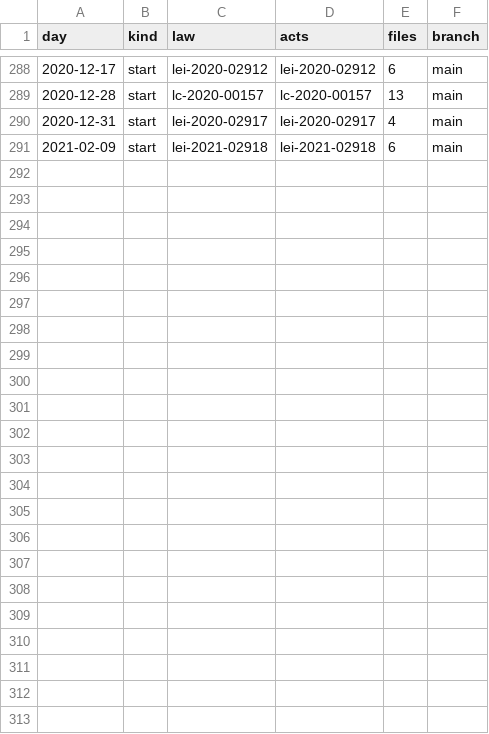
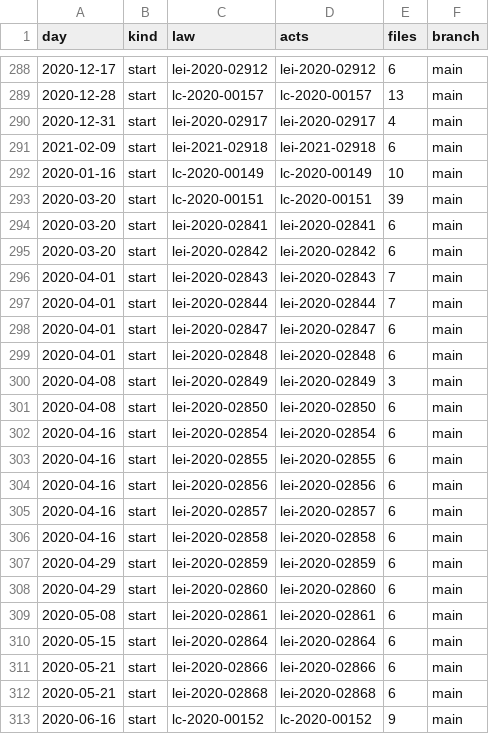
Before and after one commit to lexifina/brazil-caceres-city-law, a CSV file: data/commits.csv, drawn as a sheet; only a part is shown, gaps mark what is left out.

Commit message:
Documentation, tables, tools and REPRODUCE.md
Appended 22 commits to f8abc6c9a327; corpus sha256 b19c1a1c0071fefc8339e6e9ce72dfc159bca7e0707300cfe86531c33aaa95e8, data retrieved 2026-11-06.

```diff
--- a/data/commits.csv
+++ b/data/commits.csv
@@ -291 +291,23 @@ day,kind,law,acts,files,branch
 2021-02-09,start,lei-2021-02918,lei-2021-02918,6,main
+2020-01-16,start,lc-2020-00149,lc-2020-00149,10,main
+2020-03-20,start,lc-2020-00151,lc-2020-00151,39,main
+2020-03-20,start,lei-2020-02841,lei-2020-02841,6,main
+2020-03-20,start,lei-2020-02842,lei-2020-02842,6,main
+2020-04-01,start,lei-2020-02843,lei-2020-02843,7,main
+2020-04-01,start,lei-2020-02844,lei-2020-02844,7,main
+2020-04-01,start,lei-2020-02847,lei-2020-02847,6,main
+2020-04-01,start,lei-2020-02848,lei-2020-02848,6,main
+2020-04-08,start,lei-2020-02849,lei-2020-02849,3,main
+2020-04-08,start,lei-2020-02850,lei-2020-02850,6,main
+2020-04-16,start,lei-2020-02854,lei-2020-02854,6,main
+2020-04-16,start,lei-2020-02855,lei-2020-02855,6,main
+2020-04-16,start,lei-2020-02856,lei-2020-02856,6,main
+2020-04-16,start,lei-2020-02857,lei-2020-02857,6,main
+2020-04-16,start,lei-2020-02858,lei-2020-02858,6,main
+2020-04-29,start,lei-2020-02859,lei-2020-02859,6,main
+2020-04-29,start,lei-2020-02860,lei-2020-02860,6,main
+2020-05-08,start,lei-2020-02861,lei-2020-02861,6,main
+2020-05-15,start,lei-2020-02864,lei-2020-02864,6,main
+2020-05-21,start,lei-2020-02866,lei-2020-02866,6,main
+2020-05-21,start,lei-2020-02868,lei-2020-02868,6,main
+2020-06-16,start,lc-2020-00152,lc-2020-00152,9,main
```
Also changed, not shown: 27 other files.
